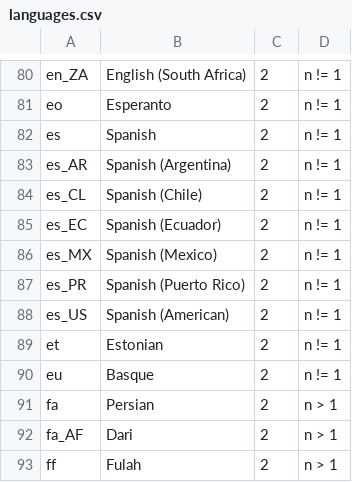
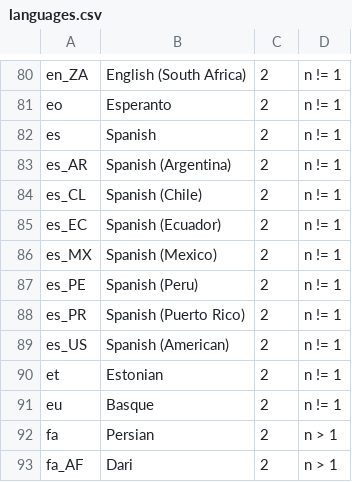
Before and after one commit to WeblateOrg/language-data, a CSV file: languages.csv, drawn as a sheet; only a part is shown, gaps mark what is left out; the shorter side is filled out with more unchanged rows; the diff names each change by its address in the sheet, - before the commit and + after, or states it on an @@ line.

Commit message:
Add Spanish (Peru)
Signed-off-by: Michal Čihař <michal@cihar.com>

```diff
--- a/languages.csv
+++ b/languages.csv
+row 87: es_PE | Spanish (Peru) | 2 | n != 1
```
